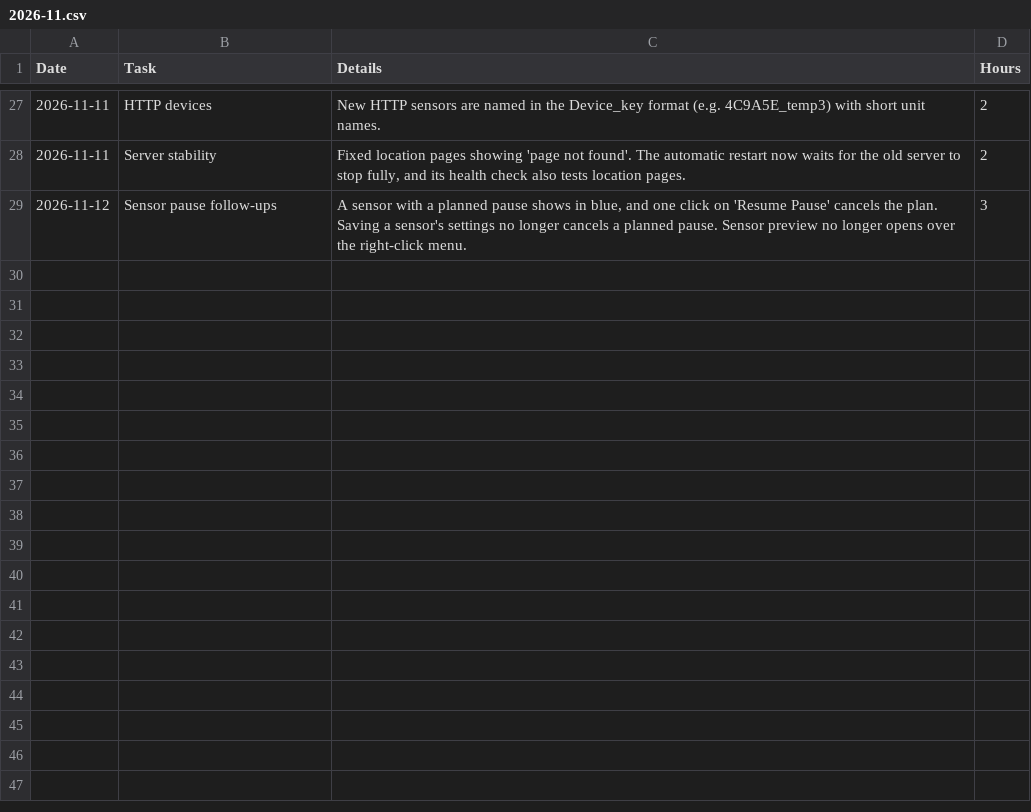
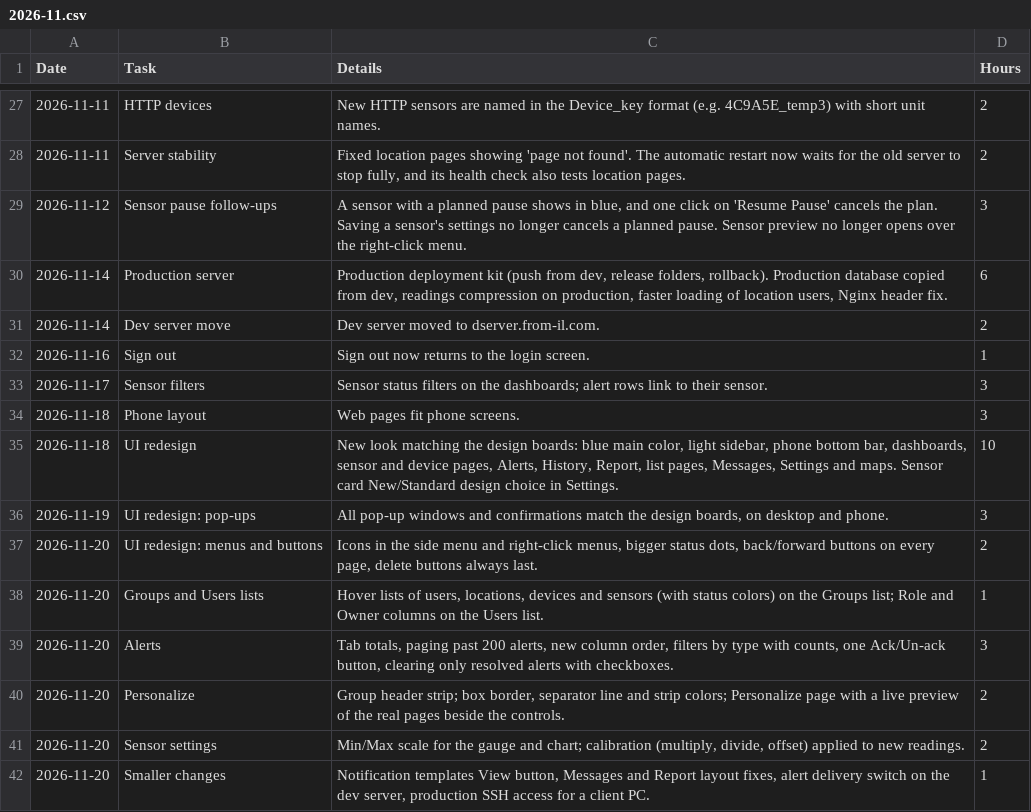
Before and after one commit to VijayGosai/emi, a CSV file: iot-platform/2026-11.csv, drawn as a sheet; only a part is shown, gaps mark what is left out.

Commit message:
IoT platform timesheet: 14 - 20 Nov 2026 (39 h)

```diff
--- a/iot-platform/2026-11.csv
+++ b/iot-platform/2026-11.csv
@@ -29 +29,14 @@ Date,Task,Details,Hours
 2026-11-12,Sensor pause follow-ups,"A sensor with a planned pause shows in blue, and one click on 'Resume Pause' cancels the plan. Saving a sensor's settings no longer cancels a planned pause. Sensor preview no longer opens over the right-click menu.",3
+2026-11-14,Production server,"Production deployment kit (push from dev, release folders, rollback). Production database copied from dev, readings compression on production, faster loading of location users, Nginx header fix.",6
+2026-11-14,Dev server move,Dev server moved to dserver.from-il.com.,2
+2026-11-16,Sign out,Sign out now returns to the login screen.,1
+2026-11-17,Sensor filters,Sensor status filters on the dashboards; alert rows link to their sensor.,3
+2026-11-18,Phone layout,Web pages fit phone screens.,3
+2026-11-18,UI redesign,"New look matching the design boards: blue main color, light sidebar, phone bottom bar, dashboards, sensor and device pages, Alerts, History, Report, list pages, Messages, Settings and maps. Sensor card New/Standard design choice in Settings.",10
+2026-11-19,UI redesign: pop-ups,"All pop-up windows and confirmations match the design boards, on desktop and phone.",3
+2026-11-20,UI redesign: menus and buttons,"Icons in the side menu and right-click menus, bigger status dots, back/forward buttons on every page, delete buttons always last.",2
+2026-11-20,Groups and Users lists,"Hover lists of users, locations, devices and sensors (with status colors) on the Groups list; Role and Owner columns on the Users list.",1
+2026-11-20,Alerts,"Tab totals, paging past 200 alerts, new column order, filters by type with counts, one Ack/Un-ack button, clearing only resolved alerts with checkboxes.",3
+2026-11-20,Personalize,"Group header strip; box border, separator line and strip colors; Personalize page with a live preview of the real pages beside the controls.",2
+2026-11-20,Sensor settings,"Min/Max scale for the gauge and chart; calibration (multiply, divide, offset) applied to new readings.",2
+2026-11-20,Smaller changes,"Notification templates View button, Messages and Report layout fixes, alert delivery switch on the dev server, production SSH access for a client PC.",1
```
Also changed, not shown: 1 other file.
